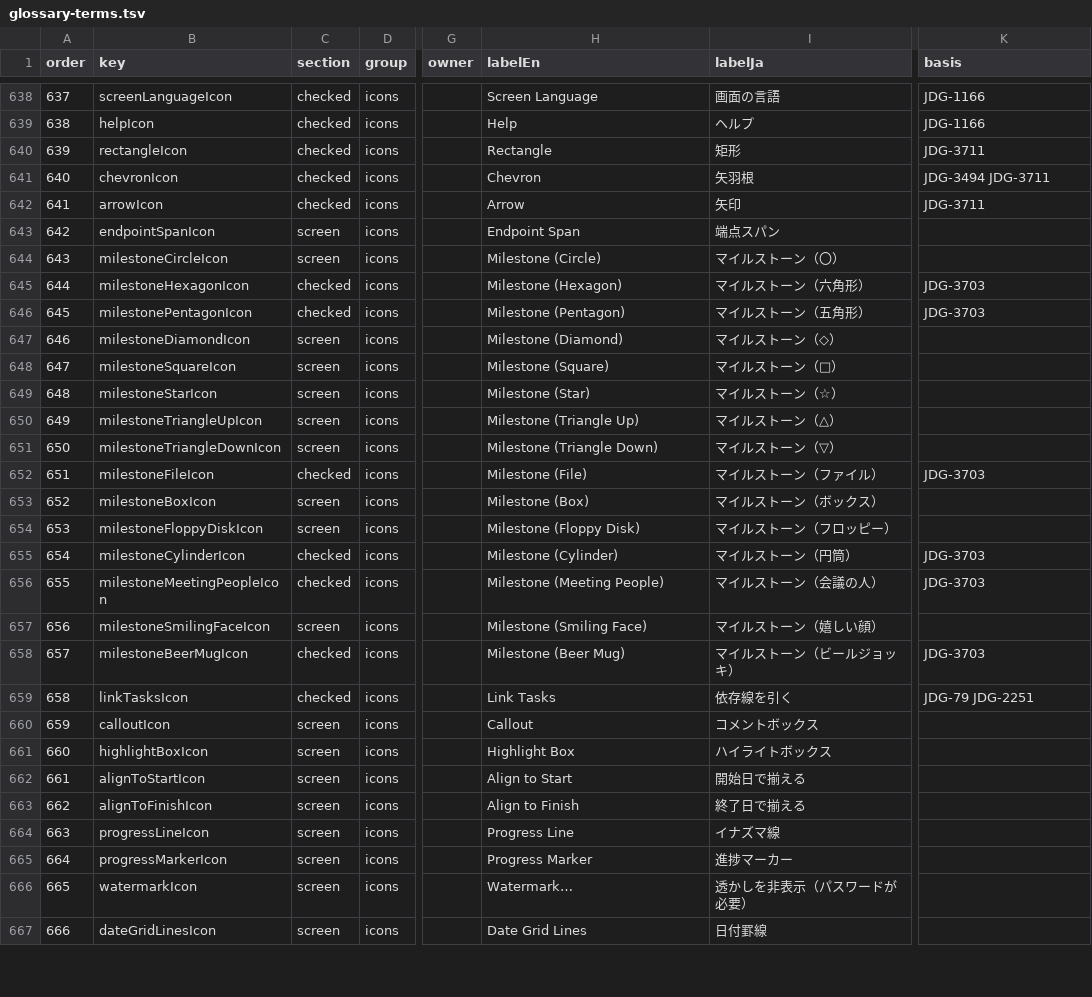
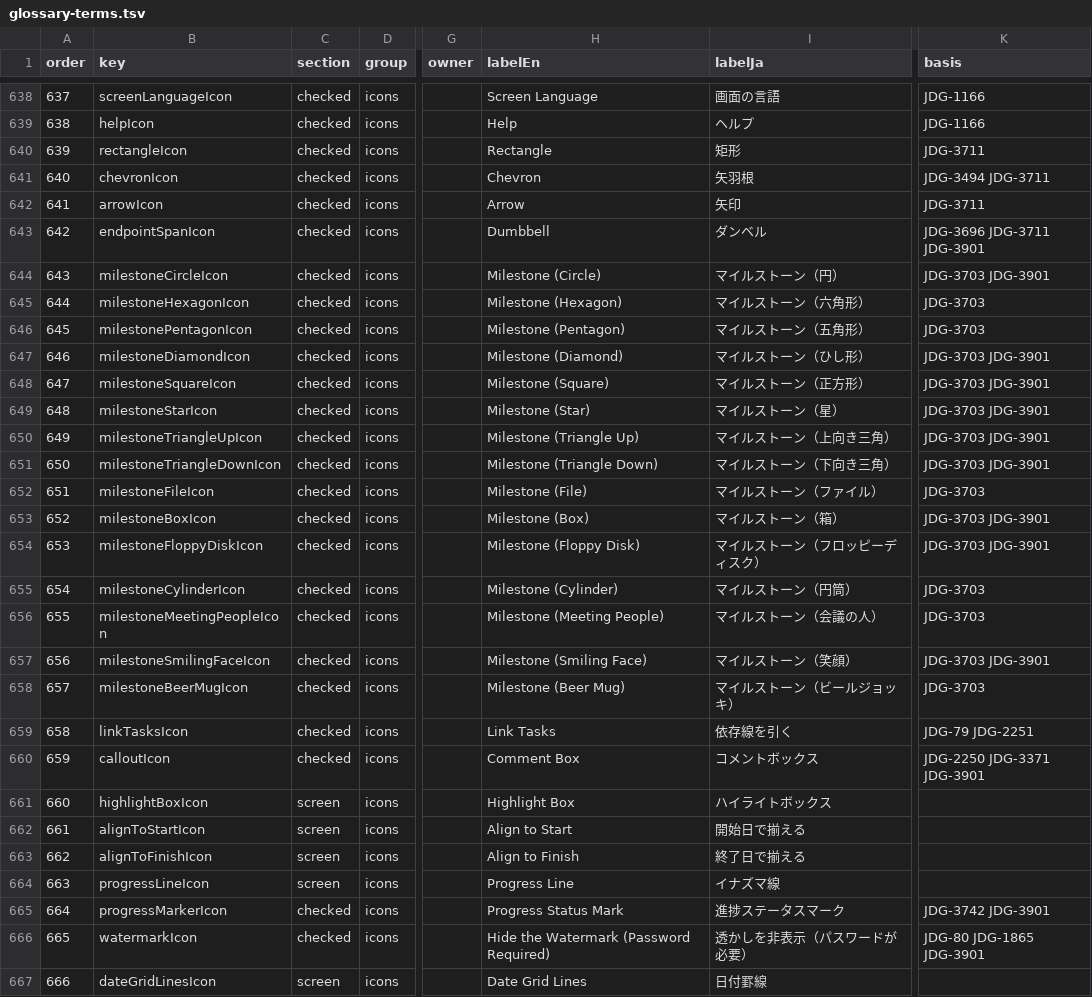
Before and after one commit to GoodRelax/gr-scheduler, a TSV file: studies/82-anms-ndd-apply-plan/glossary-review/glossary-terms.tsv, drawn as a sheet; only a part is shown, gaps mark what is left out; the diff covers the shown part only; the diff names each change by its address in the sheet, - before the commit and + after, or states it on an @@ line.

Commit message:
Apply the BGQA11 name rulings (JDG-3901, JDG-3902, JDG-3903)
Record the owner's answers: the 37 terms take the names later rulings
chose, with the owner's Japanese names where starred (JDG-3901); a
Japanese name is a noun when the English is (JDG-3902); the filter bar
is Filtered by Checks Bar / チェックで絞りバー (JDG-3903).

tools/apply_glossary_renames.py recorded 47 label renames and replaced
107 delimited names in the spec, its manuscripts and the tests; U-10
(Cursor) and two src surface strings were renamed by hand. Two names
are provisional until BGQA11 round 2 (questions 3 and 4). Rename
entries now say which label they changed (xLanguage en|ja), and the
tool refuses a former name another term still carries. Three rows that
need spec changes (Canvas Overlays, IO-7, shapeHeightOf) go to CR-855
and CR-851. Checks 23, 37, 84 and 85 updated for the renames.

```diff
--- a/studies/82-anms-ndd-apply-plan/glossary-review/glossary-terms.tsv
+++ b/studies/82-anms-ndd-apply-plan/glossary-review/glossary-terms.tsv
-C643:C644 (section): screen
+C643:C644 (section): checked
-H643 (labelEn): Endpoint Span
+H643 (labelEn): Dumbbell
-I643 (labelJa): 端点スパン
+I643 (labelJa): ダンベル
-K643 (basis): (empty)
+K643 (basis): JDG-3696 JDG-3711 JDG-3901
-I644 (labelJa): マイルストーン（〇）
+I644 (labelJa): マイルストーン（円）
-K644 (basis): (empty)
+K644 (basis): JDG-3703 JDG-3901
-C647:C651 (section): screen
+C647:C651 (section): checked
-I647 (labelJa): マイルストーン（◇）
+I647 (labelJa): マイルストーン（ひし形）
-K647:K651 (basis): (empty)
+K647:K651 (basis): JDG-3703 JDG-3901
-I648 (labelJa): マイルストーン（□）
+I648 (labelJa): マイルストーン（正方形）
-I649 (labelJa): マイルストーン（☆）
+I649 (labelJa): マイルストーン（星）
-I650 (labelJa): マイルストーン（△）
+I650 (labelJa): マイルストーン（上向き三角）
-I651 (labelJa): マイルストーン（▽）
+I651 (labelJa): マイルストーン（下向き三角）
-C653:C654 (section): screen
+C653:C654 (section): checked
-I653 (labelJa): マイルストーン（ボックス）
+I653 (labelJa): マイルストーン（箱）
-K653:K654 (basis): (empty)
+K653:K654 (basis): JDG-3703 JDG-3901
-I654 (labelJa): マイルストーン（フロッピー）
+I654 (labelJa): マイルストーン（フロッピーディスク）
-C657 (section): screen
+C657 (section): checked
-I657 (labelJa): マイルストーン（嬉しい顔）
+I657 (labelJa): マイルストーン（笑顔）
-K657 (basis): (empty)
+K657 (basis): JDG-3703 JDG-3901
-C660 (section): screen
+C660 (section): checked
-H660 (labelEn): Callout
+H660 (labelEn): Comment Box
-K660 (basis): (empty)
+K660 (basis): JDG-2250 JDG-3371 JDG-3901
-C665:C666 (section): screen
+C665:C666 (section): checked
-H665 (labelEn): Progress Marker
+H665 (labelEn): Progress Status Mark
-I665 (labelJa): 進捗マーカー
+I665 (labelJa): 進捗ステータスマーク
-K665 (basis): (empty)
+K665 (basis): JDG-3742 JDG-3901
-H666 (labelEn): Watermark…
+H666 (labelEn): Hide the Watermark (Password Required)
-K666 (basis): (empty)
+K666 (basis): JDG-80 JDG-1865 JDG-3901
```
Also changed, not shown: 80 edited cells elsewhere in this file, 35 other files.
